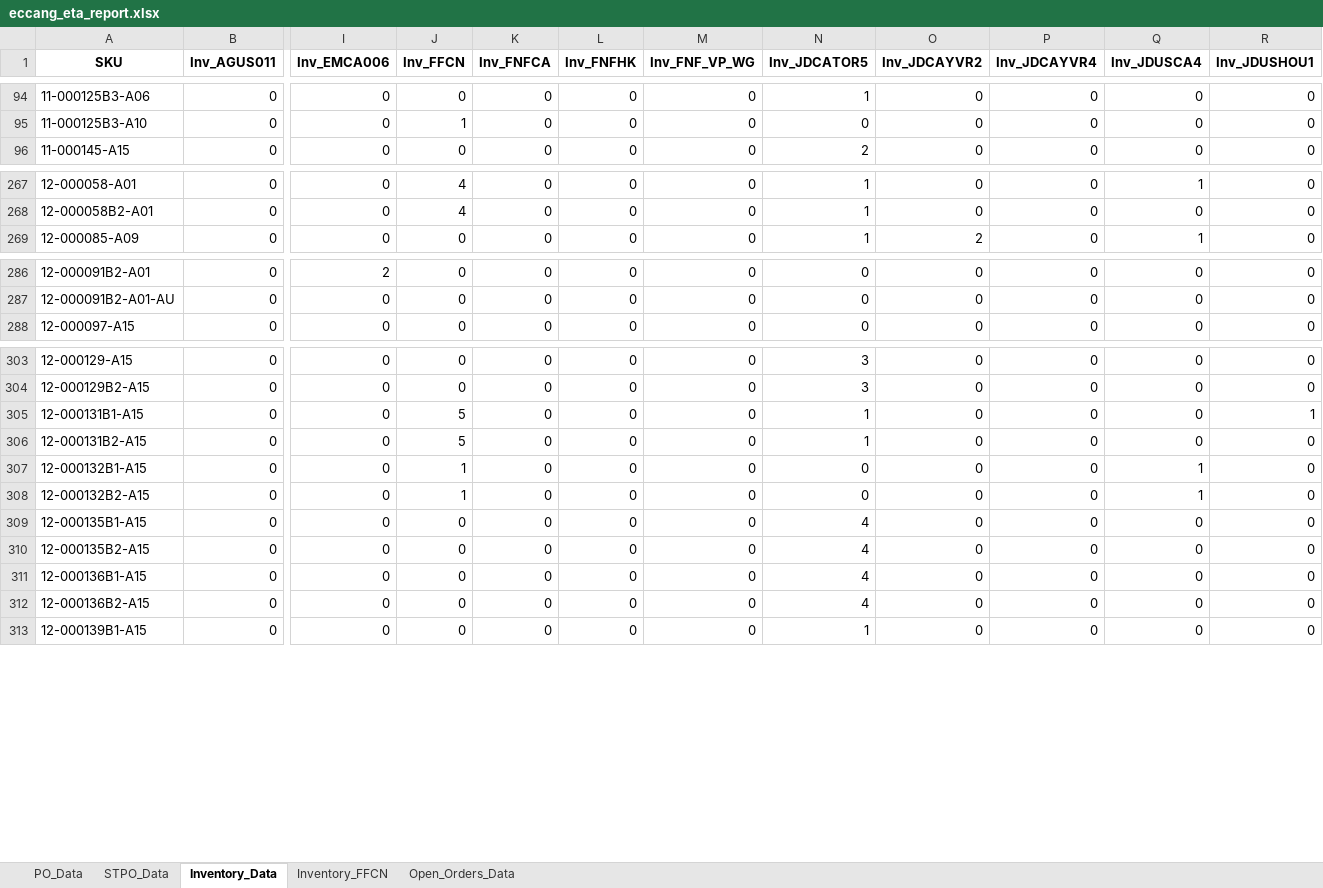
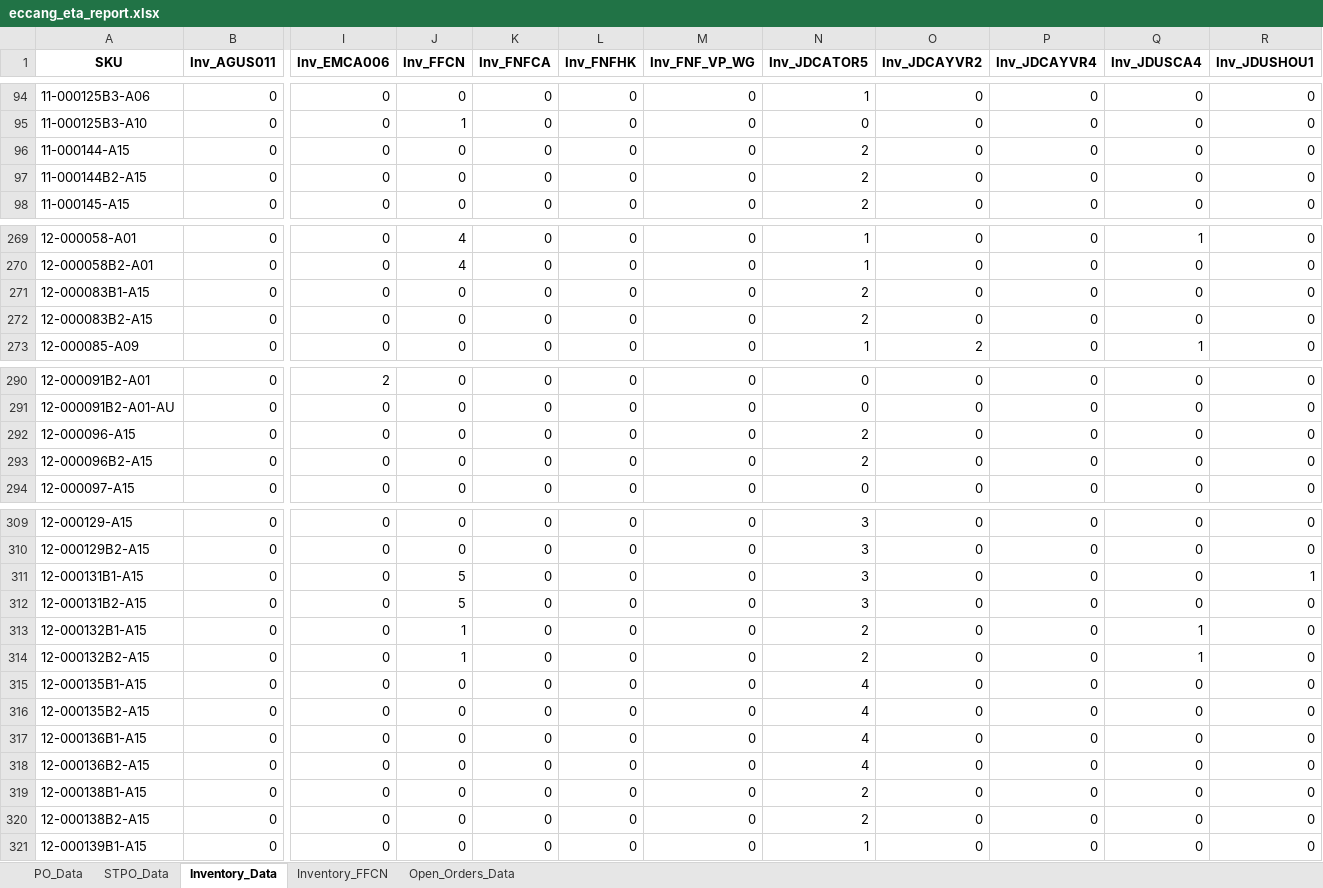
Before and after one commit to tom-valencia/eta-eccang-report, an Excel workbook: eccang_eta_report.xlsx, sheet Inventory_Data, drawn as a sheet; only a part is shown, gaps mark what is left out; values as stored, in another font and other column widths than the file's, no borders; addresses are those after the commit; rows hold the shown columns only; the diff covers the shown part only; the diff names each change by its address in the sheet, - before the commit and + after, or states it on an @@ line.

```diff
--- a/eccang_eta_report.xlsx (sheet Inventory_Data)
+++ b/eccang_eta_report.xlsx (sheet Inventory_Data)
+row 96: 11-000144-A15 | 0 | 0 | 0 | 0 | 0 | 0 | 2 | 0 | 0 | 0 | 0
+row 97: 11-000144B2-A15 | 0 | 0 | 0 | 0 | 0 | 0 | 2 | 0 | 0 | 0 | 0
+row 271: 12-000083B1-A15 | 0 | 0 | 0 | 0 | 0 | 0 | 2 | 0 | 0 | 0 | 0
+row 272: 12-000083B2-A15 | 0 | 0 | 0 | 0 | 0 | 0 | 2 | 0 | 0 | 0 | 0
+row 292: 12-000096-A15 | 0 | 0 | 0 | 0 | 0 | 0 | 2 | 0 | 0 | 0 | 0
+row 293: 12-000096B2-A15 | 0 | 0 | 0 | 0 | 0 | 0 | 2 | 0 | 0 | 0 | 0
-N311:N312 (Inv_JDCATOR5): 1
+N311:N312 (Inv_JDCATOR5): 3
-N313:N314 (Inv_JDCATOR5): 0
+N313:N314 (Inv_JDCATOR5): 2
+row 319: 12-000138B1-A15 | 0 | 0 | 0 | 0 | 0 | 0 | 2 | 0 | 0 | 0 | 0
+row 320: 12-000138B2-A15 | 0 | 0 | 0 | 0 | 0 | 0 | 2 | 0 | 0 | 0 | 0
```
Also changed, not shown: 5 added rows and 25 edited cells elsewhere in this sheet, sheet Open_Orders_Data, sheet STPO_Data.
